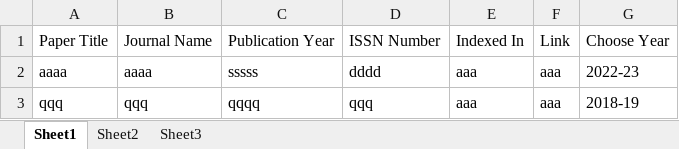
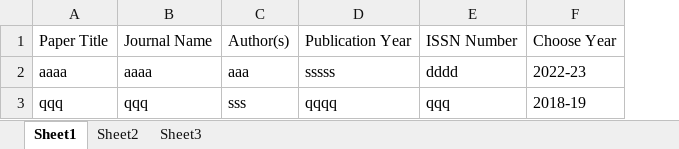
Before and after one commit to myself-sajed/SRTMUN-UIMS, an Excel workbook: sampleExcels/ResearchPaperFaculty.xlsx, sheet Sheet1, drawn as a sheet; values as stored, in another font and other column widths than the file's, no borders; removed rows and columns are numbered as before the commit, all else as after; the diff names each change by its address in the sheet, - before the commit and + after, or states it on an @@ line.

Commit message:
researchpaper table updated in excels

```diff
--- a/sampleExcels/ResearchPaperFaculty.xlsx (sheet Sheet1)
+++ b/sampleExcels/ResearchPaperFaculty.xlsx (sheet Sheet1)
+column C, rows 1-3: Author(s) | aaa | sss
-column E, rows 1-3: Indexed In | aaa | aaa
-column F, rows 1-3: Link | aaa | aaa
```
Also changed, not shown: 3 other files.
